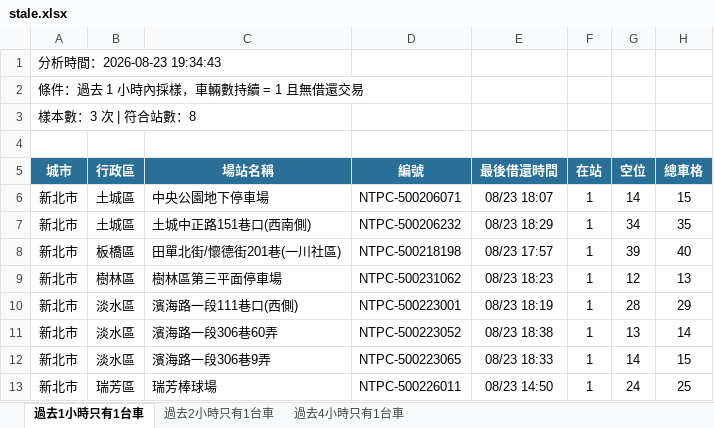
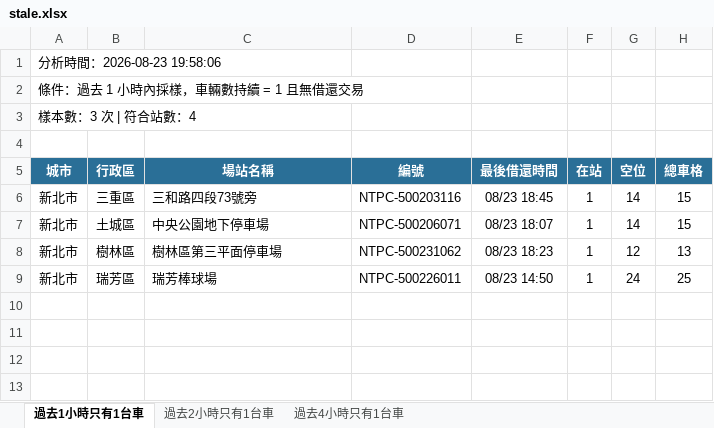
Before and after one commit to hippop3c/fixedbike, an Excel workbook: stale.xlsx, sheet 過去1小時只有1台車, drawn as a sheet; values as stored, in another font and other column widths than the file's, no borders; removed rows and columns are numbered as before the commit, all else as after; the diff names each change by its address in the sheet, - before the commit and + after, or states it on an @@ line.

```diff
--- a/stale.xlsx (sheet 過去1小時只有1台車)
+++ b/stale.xlsx (sheet 過去1小時只有1台車)
-A1 (城市): 分析時間：2026-08-23 19:34:43
+A1 (城市): 分析時間：2026-08-23 19:58:06
-A3 (城市): 樣本數：3 次 | 符合站數：8
+A3 (城市): 樣本數：3 次 | 符合站數：4
+row 6: 新北市 | 三重區 | 三和路四段73號旁 | NTPC-500203116 | 08/23 18:45 | 1 | 14 | 15
-row 7: 新北市 | 土城區 | 土城中正路151巷口(西南側) | NTPC-500206232 | 08/23 18:29 | 1 | 34 | 35
-row 8: 新北市 | 板橋區 | 田單北街/懷德街201巷(一川社區) | NTPC-500218198 | 08/23 17:57 | 1 | 39 | 40
-row 10: 新北市 | 淡水區 | 濱海路一段111巷口(西側) | NTPC-500223001 | 08/23 18:19 | 1 | 28 | 29
-row 11: 新北市 | 淡水區 | 濱海路一段306巷60弄 | NTPC-500223052 | 08/23 18:38 | 1 | 13 | 14
-row 12: 新北市 | 淡水區 | 濱海路一段306巷9弄 | NTPC-500223065 | 08/23 18:33 | 1 | 14 | 15
```
Also changed, not shown: sheet 過去2小時只有1台車, sheet 過去4小時只有1台車, 3 other files.
